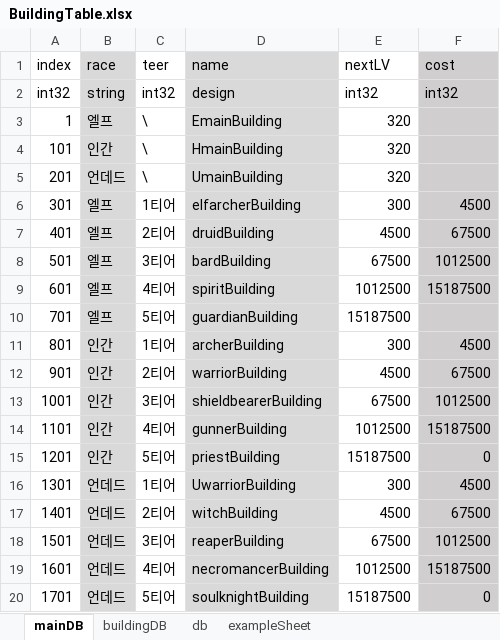
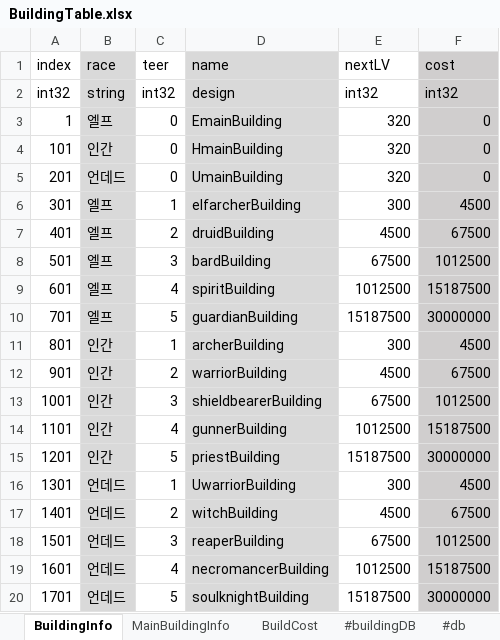
Before and after one commit to CK-Developers-Project/TheLordServer, an Excel workbook: TheLordServer/Tools/xlsxToCsvGen/xlsx/BuildingTable.xlsx, sheet BuildingInfo, drawn as a sheet; values as stored, in another font and other column widths than the file's, no borders; the diff names each change by its address in the sheet, - before the commit and + after, or states it on an @@ line.

```diff
--- a/TheLordServer/Tools/xlsxToCsvGen/xlsx/BuildingTable.xlsx (sheet BuildingInfo)
+++ b/TheLordServer/Tools/xlsxToCsvGen/xlsx/BuildingTable.xlsx (sheet BuildingInfo)
-sheet tab: mainDB
+sheet tab: BuildingInfo
-sheet tab: buildingDB
+sheet tab: #buildingDB
-sheet tab: db
+sheet tab: #db
+sheet tab: MainBuildingInfo
+sheet tab: BuildCost
-C3:C5 (teer): \
+C3:C5 (teer): 0
-F3:F5 (cost): (empty)
+F3:F5 (cost): 0
-C6 (teer): 1티어
+C6 (teer): 1
-C7 (teer): 2티어
+C7 (teer): 2
-C8 (teer): 3티어
+C8 (teer): 3
-C9 (teer): 4티어
+C9 (teer): 4
-C10 (teer): 5티어
+C10 (teer): 5
-F10 (cost): (empty)
+F10 (cost): 30000000
-C11 (teer): 1티어
+C11 (teer): 1
-C12 (teer): 2티어
+C12 (teer): 2
-C13 (teer): 3티어
+C13 (teer): 3
-C14 (teer): 4티어
+C14 (teer): 4
-C15 (teer): 5티어
+C15 (teer): 5
-F15 (cost): 0
+F15 (cost): 30000000
-C16 (teer): 1티어
+C16 (teer): 1
-C17 (teer): 2티어
+C17 (teer): 2
-C18 (teer): 3티어
+C18 (teer): 3
-C19 (teer): 4티어
+C19 (teer): 4
-C20 (teer): 5티어
+C20 (teer): 5
-F20 (cost): 0
+F20 (cost): 30000000
```
Also changed, not shown: other sheet tabs, formulas that keep their value, TheLordServer/Tools/xlsxToCsvGen/xlsx/AbilityTable.xlsx, 3 other files.
